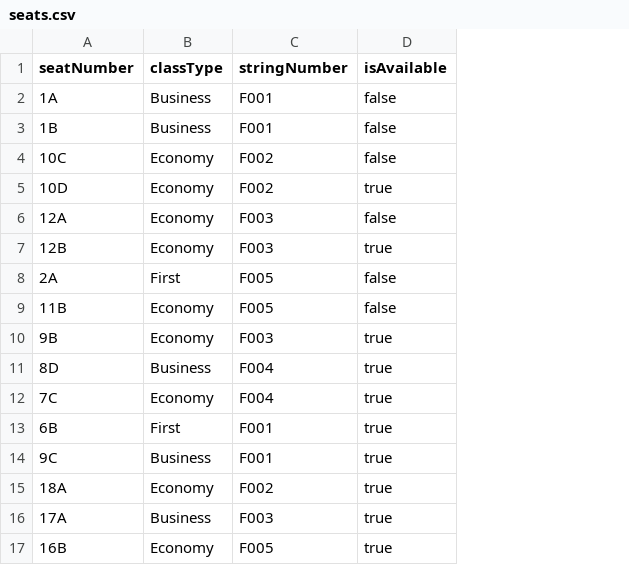
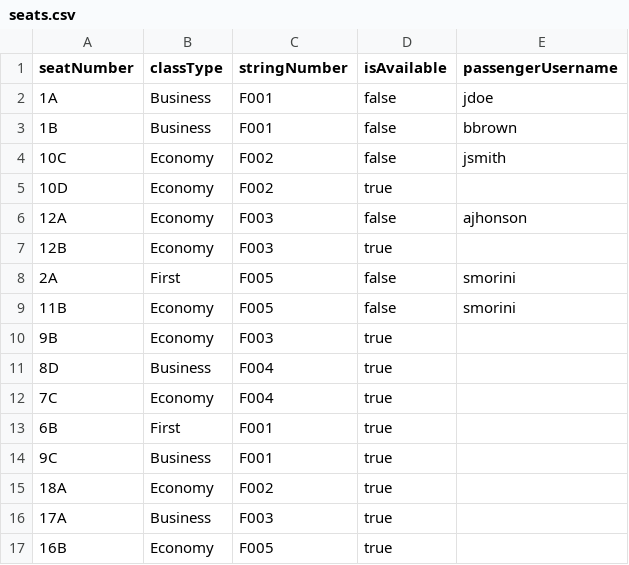
Before and after one commit to mariali326/SWE_progetto, a CSV file: csv/seats.csv, drawn as a sheet; the diff names each change by its address in the sheet, - before the commit and + after, or states it on an @@ line.

Commit message:
PassengerManager implemented, modified various managers

```diff
--- a/csv/seats.csv
+++ b/csv/seats.csv
+column E (passengerUsername), rows 2-9: jdoe | bbrown | jsmith |  | ajhonson |  | smorini | smorini
```
Also changed, not shown: csv/flights.csv, csv/payments.csv, 26 other files.
